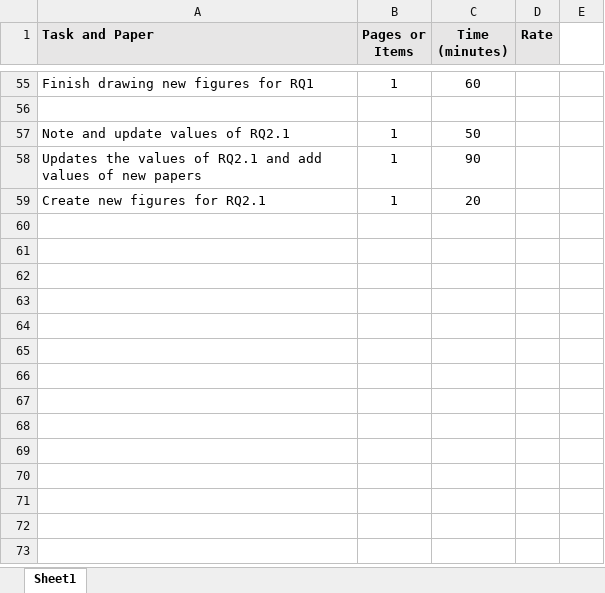
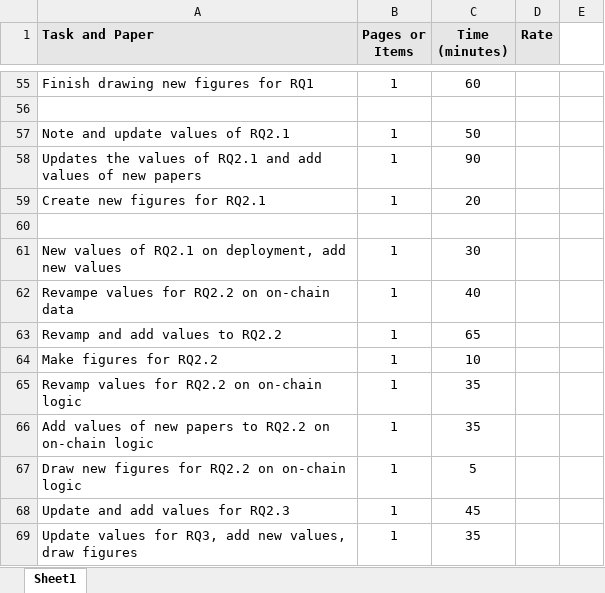
Before and after one commit to nguyentran0212/BC_IoT_SLR, an Excel workbook: DataExtraction/Performance.xlsx, sheet Sheet1, drawn as a sheet; only a part is shown, gaps mark what is left out; values as stored, in another font and other column widths than the file's, no borders; conditional formats not drawn; the diff names each change by its address in the sheet, - before the commit and + after, or states it on an @@ line.

```diff
--- a/DataExtraction/Performance.xlsx (sheet Sheet1)
+++ b/DataExtraction/Performance.xlsx (sheet Sheet1)
+row 60: (empty)
+row 61: New values of RQ2.1 on deployment, add new values | 1 | 30
+row 62: Revampe values for RQ2.2 on on-chain data | 1 | 40
+row 63: Revamp and add values to RQ2.2 | 1 | 65
+row 64: Make figures for RQ2.2 | 1 | 10
+row 65: Revamp values for RQ2.2 on on-chain logic | 1 | 35
+row 66: Add values of new papers to RQ2.2 on on-chain logic | 1 | 35
+row 67: Draw new figures for RQ2.2 on on-chain logic | 1 | 5
+row 68: Update and add values for RQ2.3 | 1 | 45
+row 69: Update values for RQ3, add new values, draw figures | 1 | 35
```
Also changed, not shown: DataExtraction/Extracted Data/Round 2/RQ1_Round2_0.0.1.xlsx, DataExtraction/Extracted Data/Round 2/extraction_Q2_Q3_2.0.0.xlsx, 17 other files.
